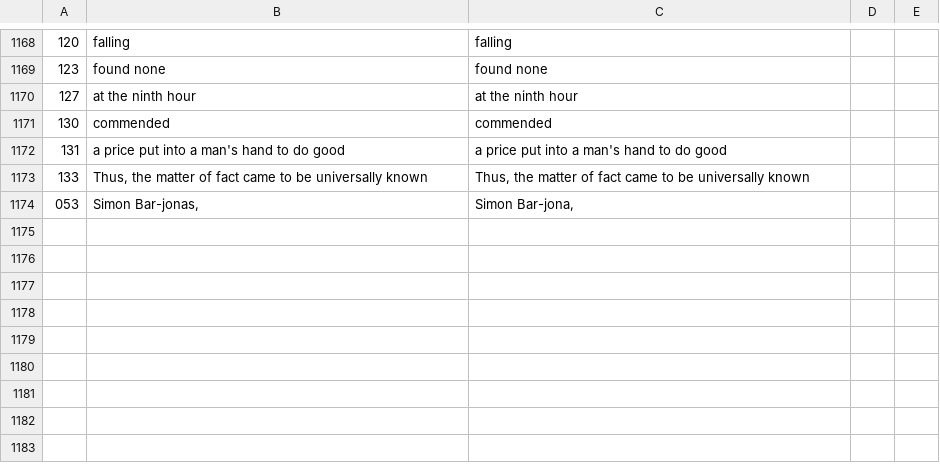
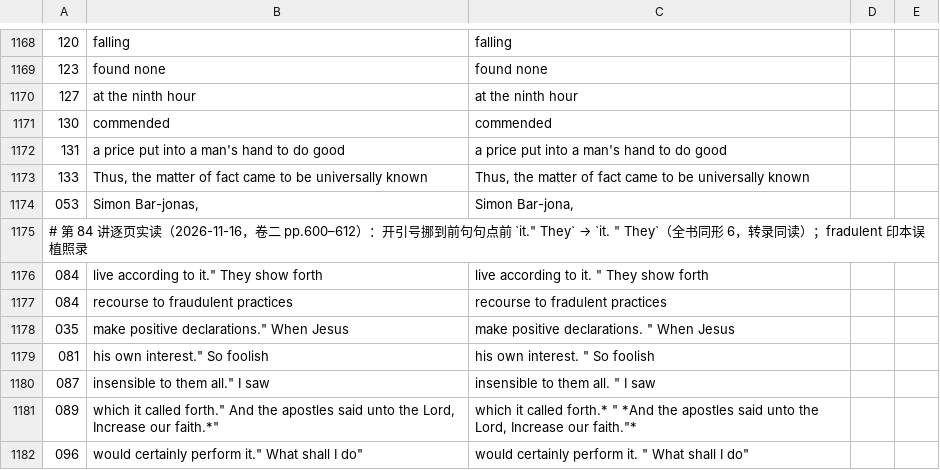
Before and after one commit to whcjb/whcjb.github.io, a TSV file: foote_raw/luke/vlm_recheck2_fixes.tsv, drawn as a sheet; only a part is shown, gaps mark what is left out.

```diff
--- a/foote_raw/luke/vlm_recheck2_fixes.tsv
+++ b/foote_raw/luke/vlm_recheck2_fixes.tsv
@@ -1179 +1179,9 @@
 053	Simon Bar-jonas,	Simon Bar-jona,
+# 第 84 讲逐页实读（2026-11-16，卷二 pp.600–612）：开引号挪到前句句点前 `it." They` → `it. " They`（全书同形 6，转录同读）；fradulent 印本误植照录
+084	live according to it." They show forth	live according to it. " They show forth
+084	recourse to fraudulent practices	recourse to fradulent practices
+035	make positive declarations." When Jesus	make positive declarations. " When Jesus
+081	his own interest." So foolish	his own interest. " So foolish
+087	insensible to them all." I saw	insensible to them all. " I saw
+089	which it called forth." And the apostles said unto the Lord, Increase our faith.*"	which it called forth.* " *And the apostles said unto the Lord, Increase our faith."*
+096	would certainly perform it." What shall I do"	would certainly perform it. " What shall I do"
```
Also changed, not shown: 12 other files.
